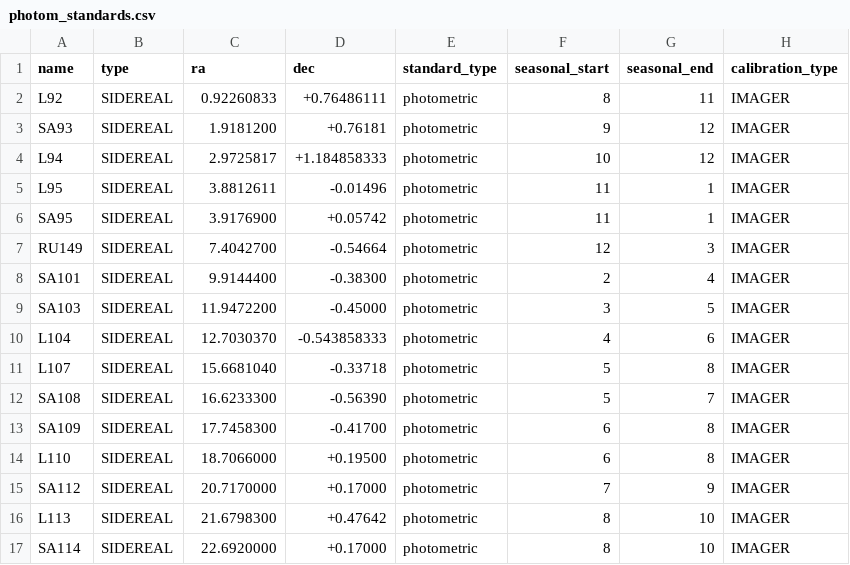
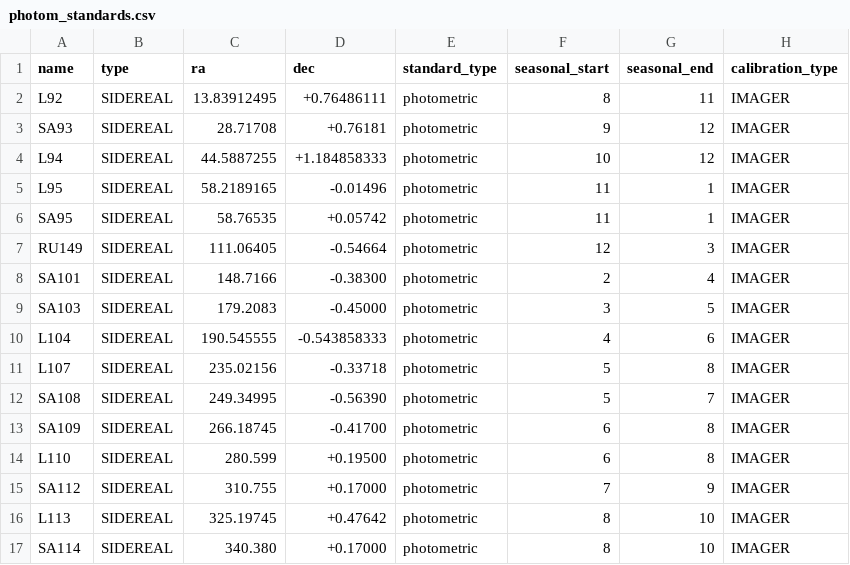
Before and after one commit to LCOGT/calibration-tom, a CSV file: data/photom_standards.csv, drawn as a sheet.

Commit message:
Update RA coords from hours to degrees

```diff
--- a/data/photom_standards.csv
+++ b/data/photom_standards.csv
@@ -1,17 +1,17 @@
 name,type,ra,dec,standard_type,seasonal_start,seasonal_end,calibration_type
-L92,SIDEREAL,0.92260833,+0.76486111,photometric,8,11,IMAGER
-SA93,SIDEREAL,1.9181200,+0.76181,photometric,9,12,IMAGER
-L94,SIDEREAL,2.9725817,+1.184858333,photometric,10,12,IMAGER
-L95,SIDEREAL,3.8812611,-0.01496,photometric,11,1,IMAGER
-SA95,SIDEREAL,3.9176900,+0.05742,photometric,11,1,IMAGER
-RU149,SIDEREAL,7.4042700,-0.54664,photometric,12,3,IMAGER
-SA101,SIDEREAL,9.9144400,-0.38300,photometric,2,4,IMAGER
-SA103,SIDEREAL,11.9472200,-0.45000,photometric,3,5,IMAGER
-L104,SIDEREAL,12.7030370,-0.543858333,photometric,4,6,IMAGER
-L107,SIDEREAL,15.6681040,-0.33718,photometric,5,8,IMAGER
-SA108,SIDEREAL,16.6233300,-0.56390,photometric,5,7,IMAGER
-SA109,SIDEREAL,17.7458300,-0.41700,photometric,6,8,IMAGER
-L110,SIDEREAL,18.7066000,+0.19500,photometric,6,8,IMAGER
-SA112,SIDEREAL,20.7170000,+0.17000,photometric,7,9,IMAGER
-L113,SIDEREAL,21.6798300,+0.47642,photometric,8,10,IMAGER
-SA114,SIDEREAL,22.6920000,+0.17000,photometric,8,10,IMAGER
+L92,SIDEREAL,13.83912495,+0.76486111,photometric,8,11,IMAGER
+SA93,SIDEREAL,28.71708,+0.76181,photometric,9,12,IMAGER
+L94,SIDEREAL,44.5887255,+1.184858333,photometric,10,12,IMAGER
+L95,SIDEREAL,58.2189165,-0.01496,photometric,11,1,IMAGER
+SA95,SIDEREAL,58.76535,+0.05742,photometric,11,1,IMAGER
+RU149,SIDEREAL,111.06405,-0.54664,photometric,12,3,IMAGER
+SA101,SIDEREAL,148.7166,-0.38300,photometric,2,4,IMAGER
+SA103,SIDEREAL,179.2083,-0.45000,photometric,3,5,IMAGER
+L104,SIDEREAL,190.545555,-0.543858333,photometric,4,6,IMAGER
+L107,SIDEREAL,235.02156,-0.33718,photometric,5,8,IMAGER
+SA108,SIDEREAL,249.34995,-0.56390,photometric,5,7,IMAGER
+SA109,SIDEREAL,266.18745,-0.41700,photometric,6,8,IMAGER
+L110,SIDEREAL,280.599,+0.19500,photometric,6,8,IMAGER
+SA112,SIDEREAL,310.755,+0.17000,photometric,7,9,IMAGER
+L113,SIDEREAL,325.19745,+0.47642,photometric,8,10,IMAGER
+SA114,SIDEREAL,340.380,+0.17000,photometric,8,10,IMAGER
```
